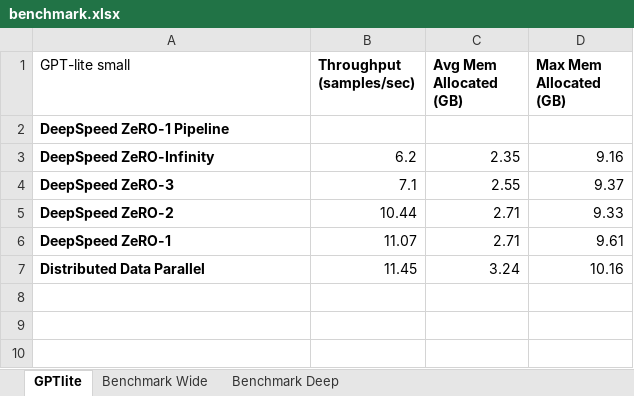
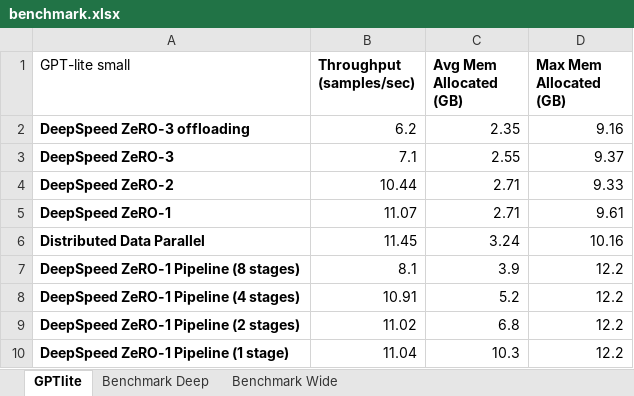
Before and after one commit to brunomaga/brunomaga.github.io, an Excel workbook: assets/GPT-lite-DeepSpeed/benchmark.xlsx, sheet GPTlite, drawn as a sheet; values as stored, in another font and other column widths than the file's, no borders; charts and pictures not drawn; removed rows and columns are numbered as before the commit, all else as after; the diff names each change by its address in the sheet, - before the commit and + after, or states it on an @@ line.

```diff
--- a/assets/GPT-lite-DeepSpeed/benchmark.xlsx (sheet GPTlite)
+++ b/assets/GPT-lite-DeepSpeed/benchmark.xlsx (sheet GPTlite)
@@ sheet tab order changed: GPTlite | Benchmark Deep | Benchmark Wide @@
-row 2: DeepSpeed ZeRO-1 Pipeline
-A2 (GPT-lite small): DeepSpeed ZeRO-Infinity
+A2 (GPT-lite small): DeepSpeed ZeRO-3 offloading
+row 7: DeepSpeed ZeRO-1 Pipeline (8 stages) | 8.1 | 3.9 | 12.2
+row 8: DeepSpeed ZeRO-1 Pipeline (4 stages) | 10.91 | 5.2 | 12.2
+row 9: DeepSpeed ZeRO-1 Pipeline (2 stages) | 11.02 | 6.8 | 12.2
+row 10: DeepSpeed ZeRO-1 Pipeline (1 stage) | 11.04 | 10.3 | 12.2
```
Also changed, not shown: sheet Benchmark Deep, sheet Benchmark Wide, charts or pictures, 9 other files.
